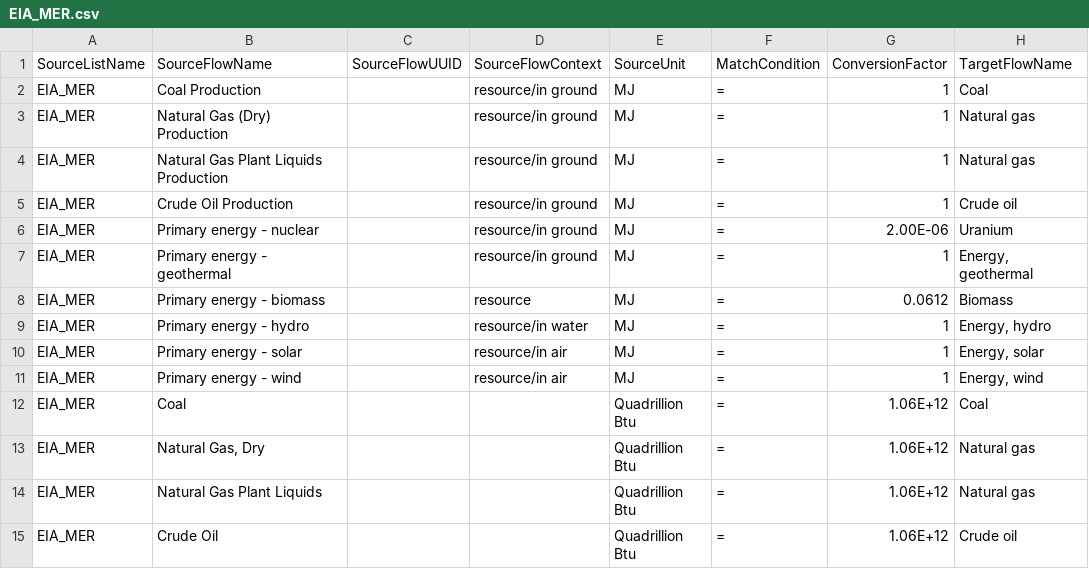
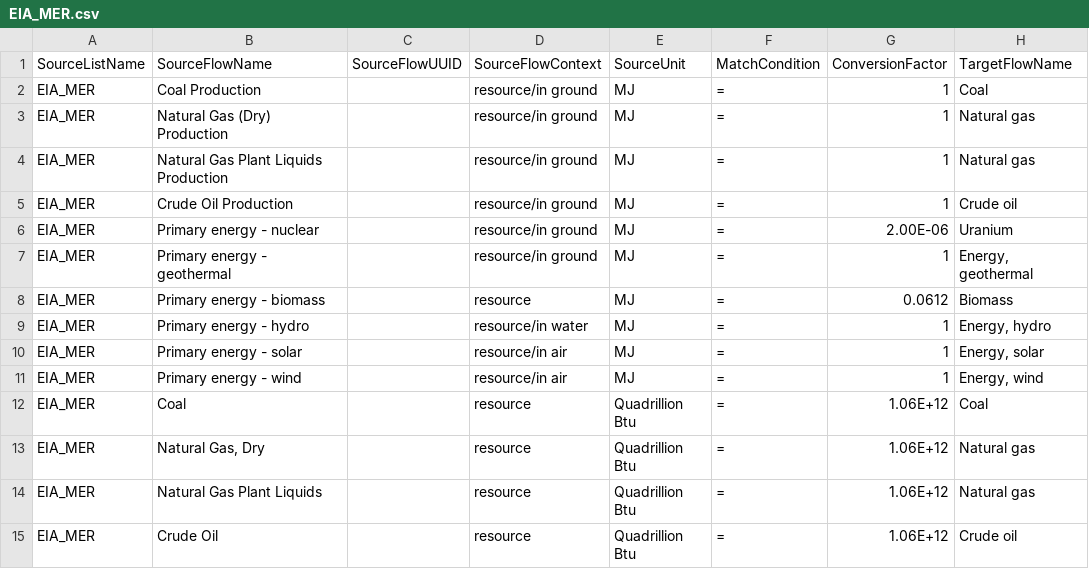
Before and after one commit to USEPA/fedelemflowlist, a CSV file: fedelemflowlist/flowmapping/EIA_MER.csv, drawn as a sheet; only a part is shown; the diff names each change by its address in the sheet, - before the commit and + after, or states it on an @@ line.

Commit message:
:checkmark: add compartment to fix testing error

```diff
--- a/fedelemflowlist/flowmapping/EIA_MER.csv
+++ b/fedelemflowlist/flowmapping/EIA_MER.csv
-D12:D15 (SourceFlowContext): (empty)
+D12:D15 (SourceFlowContext): resource
```
